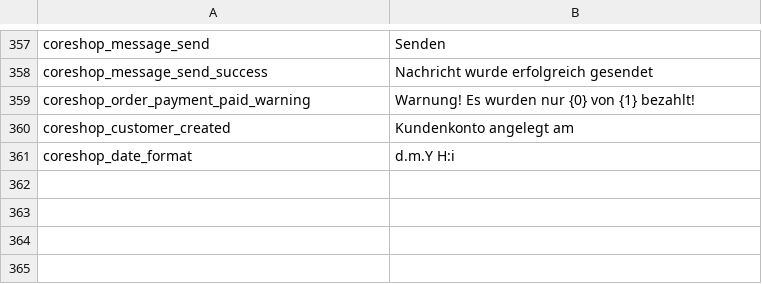
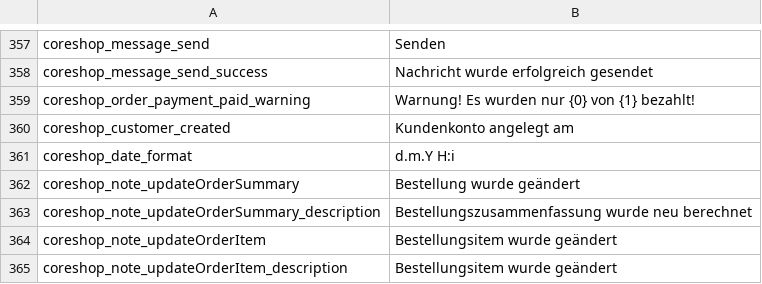
Before and after one commit to coreshop/CoreShop, a CSV file: static/texts/de.csv, drawn as a sheet; only a part is shown, gaps mark what is left out.

Commit message:
log updates on order-items

```diff
--- a/static/texts/de.csv
+++ b/static/texts/de.csv
@@ -361 +361,5 @@
 "coreshop_date_format","d.m.Y H:i"
+"coreshop_note_updateOrderSummary","Bestellung wurde geändert"
+"coreshop_note_updateOrderSummary_description","Bestellungszusammenfassung wurde neu berechnet"
+"coreshop_note_updateOrderItem","Bestellungsitem wurde geändert"
+"coreshop_note_updateOrderItem_description","Bestellungsitem wurde geändert"
```
Also changed, not shown: static/texts/en.csv, 3 other files.
